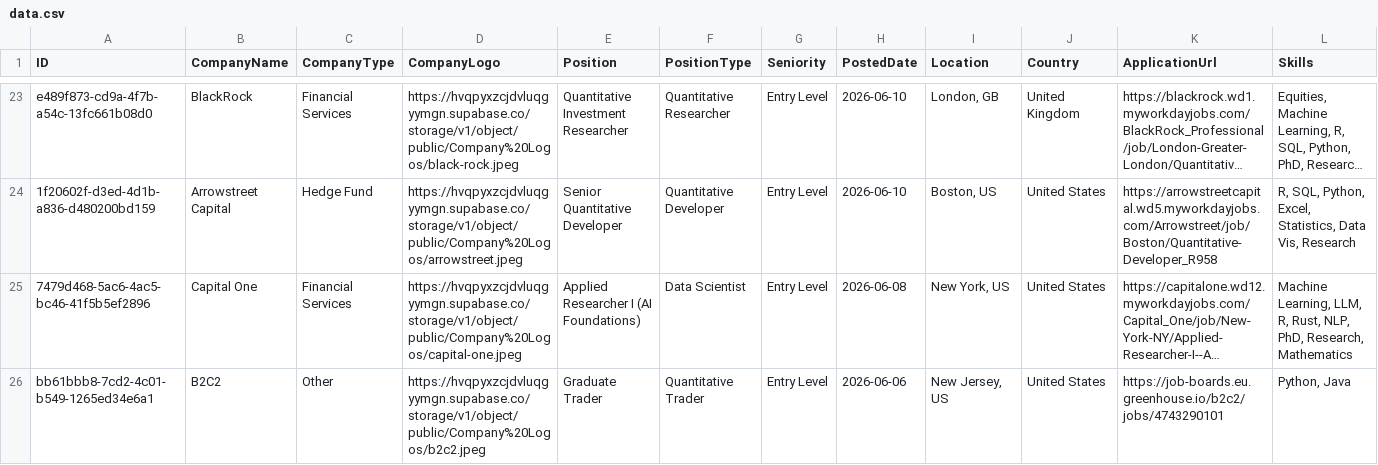
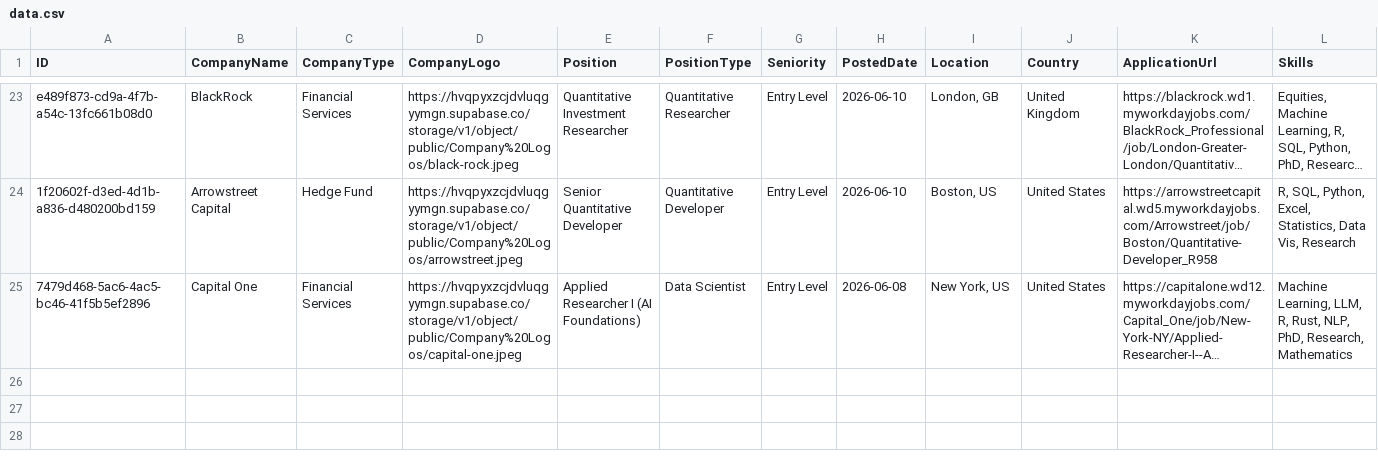
Before and after one commit to ibrahimmudassar/AutoOpenQuant, a CSV file: data.csv, drawn as a sheet; only a part is shown, gaps mark what is left out; long unchanged cells end in …; rows hold the shown columns only; the diff names each change by its address in the sheet, - before the commit and + after, or states it on an @@ line.

Commit message:
GitHub Actions Bot

```diff
--- a/data.csv
+++ b/data.csv
-row 26: bb61bbb8-7cd2-4c01-b549-1265ed34e6a1 | B2C2 | Other | https://hvqpyxzcjdvluqgyymgn.supabase.co/storage/v1/object/public/Company%20Logos/b2c2.jpeg | Graduate Trader | Quantitative Trader | Entry Level | 2026-06-06 | New Jersey, US | United States | https://job-boards.eu.greenhouse.io/b2c2/jobs/4743290101 | Python, Java
```
